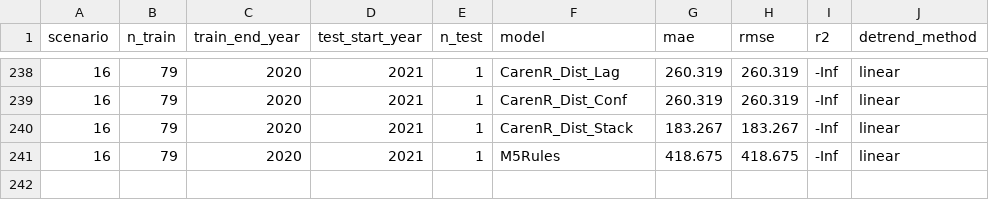
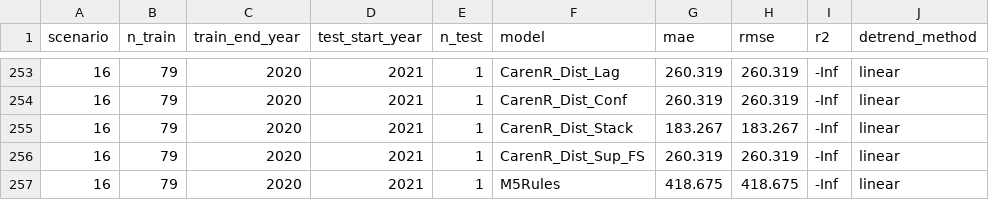
Before and after one commit to hfnogueira/feup_work, a CSV file: Thesis/data/linear/scenario_metrics_rvv.csv, drawn as a sheet; only a part is shown, gaps mark what is left out; the diff covers the shown part only; the diff names each change by its address in the sheet, - before the commit and + after, or states it on an @@ line.

```diff
--- a/Thesis/data/linear/scenario_metrics_rvv.csv
+++ b/Thesis/data/linear/scenario_metrics_rvv.csv
+row 256: 16 | 79 | 2020 | 2021 | 1 | CarenR_Dist_Sup_FS | 260.319 | 260.319 | -Inf | linear
```
Also changed, not shown: 15 added rows elsewhere in this file, Thesis/data/dataPrep_cont_dataset_rdd.csv, Thesis/data/dataPrep_cont_dataset_rvv.csv, 24 other files.
